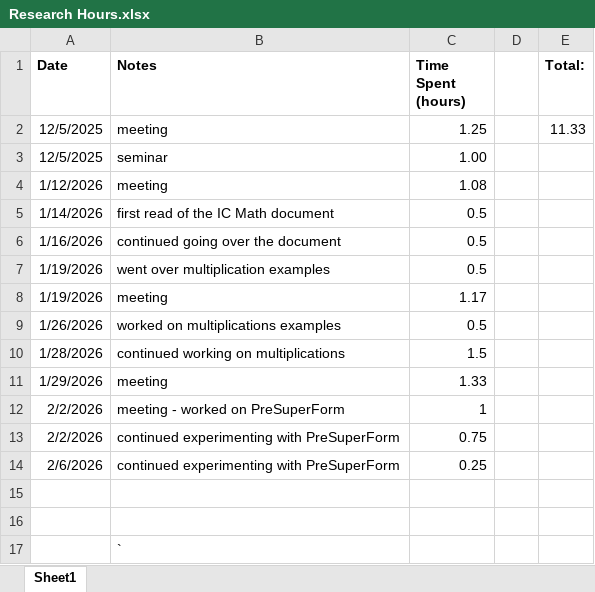
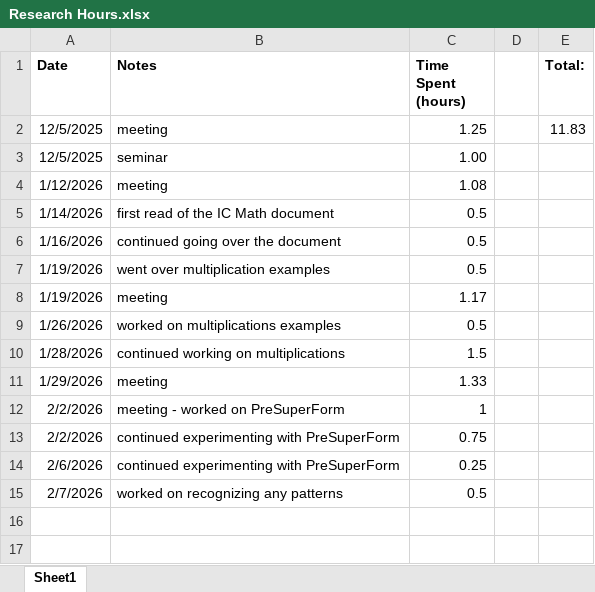
Before and after one commit to sessieresearchatsau/SSS-Experiments, an Excel workbook: AT/Research Hours.xlsx, sheet Sheet1, drawn as a sheet; values as stored, in another font and other column widths than the file's, no borders; removed rows and columns are numbered as before the commit, all else as after; the diff names each change by its address in the sheet, - before the commit and + after, or states it on an @@ line.

Commit message:
updated research hours

```diff
--- a/AT/Research Hours.xlsx (sheet Sheet1)
+++ b/AT/Research Hours.xlsx (sheet Sheet1)
-E2 (Total:): 11.33
+E2 (Total:): 11.83
-row 15: (empty)
+row 15: 2/7/2026 | worked on recognizing any patterns | 0.5
-row 16: (empty)
-row 17:  | `
```
